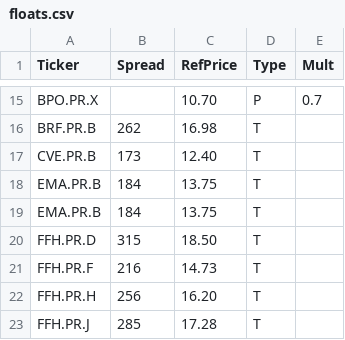
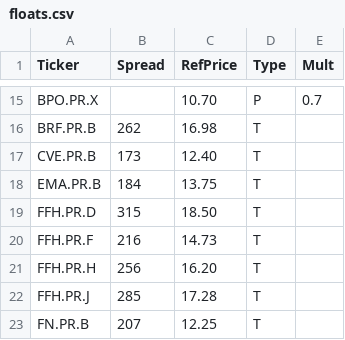
Before and after one commit to mishaba/canprefs, a CSV file: floats.csv, drawn as a sheet; only a part is shown, gaps mark what is left out; the shorter side is filled out with more unchanged rows; the diff names each change by its address in the sheet, - before the commit and + after, or states it on an @@ line.

```diff
--- a/floats.csv
+++ b/floats.csv
-row 19: EMA.PR.B | 184 | 13.75 | T
```
Also changed, not shown: 2 other files.
